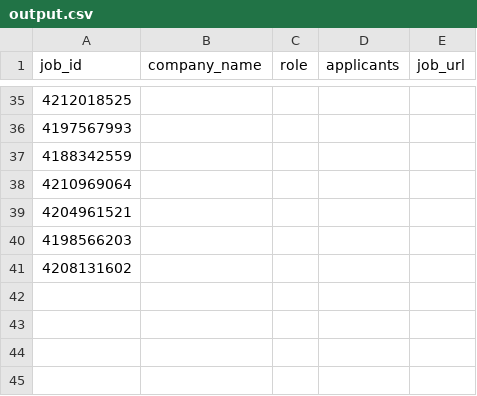
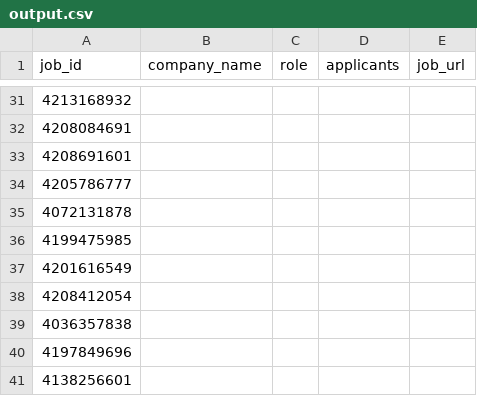
Before and after one commit to ahmedemam2/linkedin-scraper, a CSV file: output.csv, drawn as a sheet; only a part is shown, gaps mark what is left out; the diff covers the shown part only.

```diff
--- a/output.csv
+++ b/output.csv
@@ -35,7 +31,11 @@ job_id,company_name,role,applicants,job_url
-4212018525,,,,
-4197567993,,,,
-4188342559,,,,
-4210969064,,,,
-4204961521,,,,
-4198566203,,,,
-4208131602,,,,
+4213168932,,,,
+4208084691,,,,
+4208691601,,,,
+4205786777,,,,
+4072131878,,,,
+4199475985,,,,
+4201616549,,,,
+4208412054,,,,
+4036357838,,,,
+4197849696,,,,
+4138256601,,,,
```
Also changed, not shown: 8 added rows, 12 removed rows, 2 moved rows and 5 edited cells elsewhere in this file.
